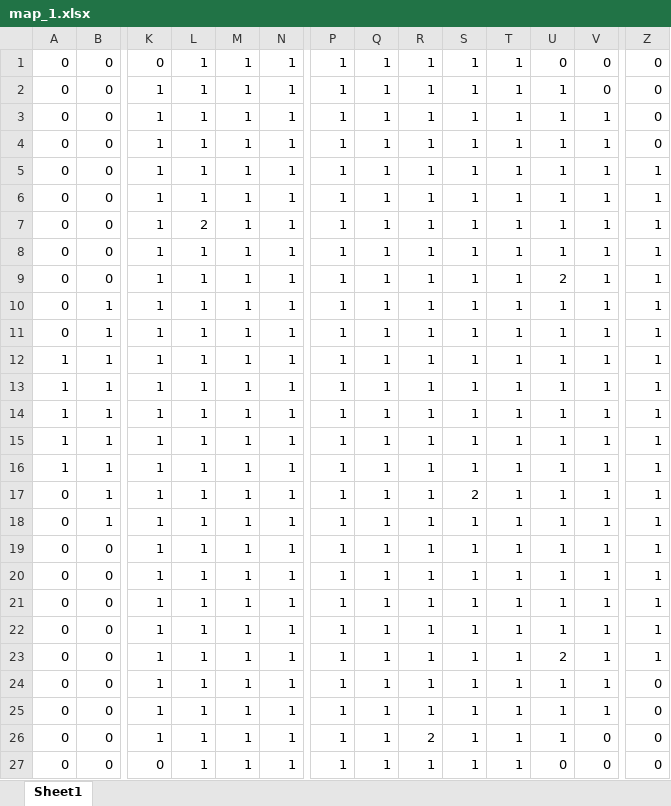
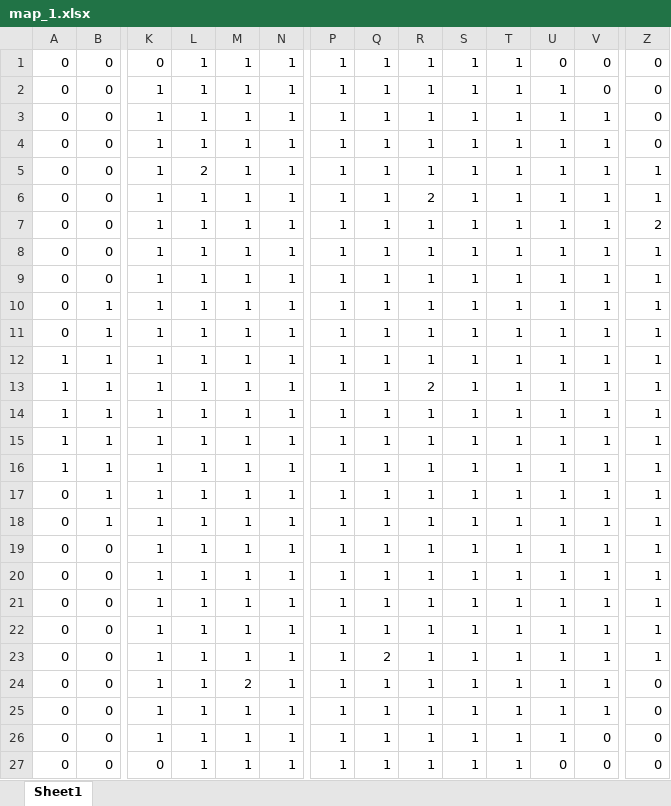
Before and after one commit to draguitar/map_stack, an Excel workbook: heat_map/xlsx/map_1.xlsx, sheet Sheet1, drawn as a sheet; only a part is shown, gaps mark what is left out; values as stored, in another font and other column widths than the file's, no borders; conditional formats not drawn; removed rows and columns are numbered as before the commit, all else as after; rows hold the shown columns only; the diff names each change by its address in the sheet, - before the commit and + after, or states it on an @@ line.

```diff
--- a/heat_map/xlsx/map_1.xlsx (sheet Sheet1)
+++ b/heat_map/xlsx/map_1.xlsx (sheet Sheet1)
-L5: 1
+L5: 2
-R6: 1
+R6: 2
-L7: 2
+L7: 1
-Z7: 1
+Z7: 2
-row 8: 0 | 0 | 1 | 1 | 1 | 1 | 1 | 1 | 1 | 1 | 1 | 1 | 1 | 1
-row 9: 0 | 0 | 1 | 1 | 1 | 1 | 1 | 1 | 1 | 1 | 1 | 2 | 1 | 1
-row 10: 0 | 1 | 1 | 1 | 1 | 1 | 1 | 1 | 1 | 1 | 1 | 1 | 1 | 1
-row 13: 1 | 1 | 1 | 1 | 1 | 1 | 1 | 1 | 1 | 1 | 1 | 1 | 1 | 1
-row 15: 1 | 1 | 1 | 1 | 1 | 1 | 1 | 1 | 1 | 1 | 1 | 1 | 1 | 1
-row 17: 0 | 1 | 1 | 1 | 1 | 1 | 1 | 1 | 1 | 2 | 1 | 1 | 1 | 1
+row 10: 0 | 1 | 1 | 1 | 1 | 1 | 1 | 1 | 1 | 1 | 1 | 1 | 1 | 1
+row 11: 0 | 1 | 1 | 1 | 1 | 1 | 1 | 1 | 1 | 1 | 1 | 1 | 1 | 1
+row 13: 1 | 1 | 1 | 1 | 1 | 1 | 1 | 1 | 2 | 1 | 1 | 1 | 1 | 1
@@ row 16 moved to row 15: 1 @@
+row 16: 1 | 1 | 1 | 1 | 1 | 1 | 1 | 1 | 1 | 1 | 1 | 1 | 1 | 1
@@ row 11 moved to row 17: 0 @@
+row 19: 0 | 0 | 1 | 1 | 1 | 1 | 1 | 1 | 1 | 1 | 1 | 1 | 1 | 1
+row 20: 0 | 0 | 1 | 1 | 1 | 1 | 1 | 1 | 1 | 1 | 1 | 1 | 1 | 1
-Q23: 1
+Q23: 2
-U23: 2
+U23: 1
-M24: 1
+M24: 2
-R26: 2
+R26: 1
```
Also changed, not shown: heat_map/xlsx/map_2.xlsx, heat_map/xlsx/map_3.xlsx, 6 other files.
